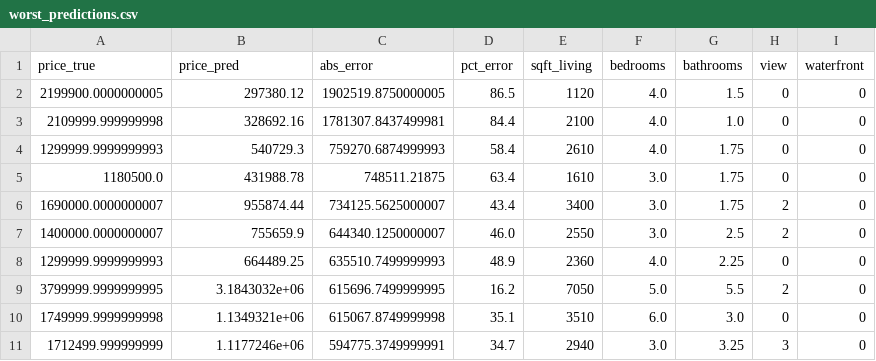
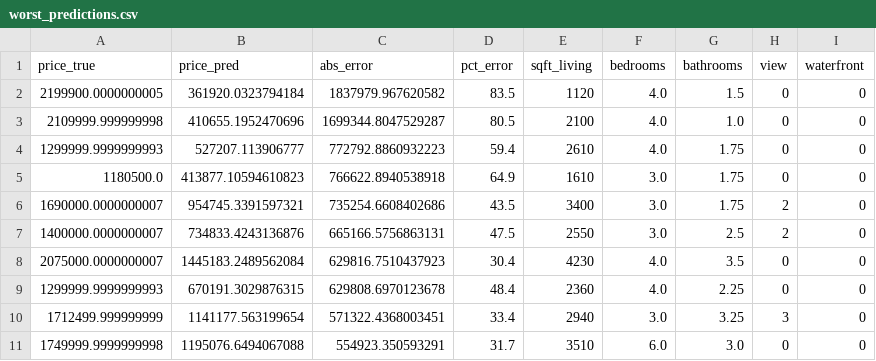
Before and after one commit to dungbeolol/house-price-prediction, a CSV file: outputs/reports/worst_predictions.csv, drawn as a sheet.

```diff
--- a/outputs/reports/worst_predictions.csv
+++ b/outputs/reports/worst_predictions.csv
@@ -1,11 +1,11 @@
 price_true,price_pred,abs_error,pct_error,sqft_living,bedrooms,bathrooms,view,waterfront
-2199900.0000000005,297380.12,1902519.8750000005,86.5,1120,4.0,1.5,0,0
-2109999.999999998,328692.16,1781307.8437499981,84.4,2100,4.0,1.0,0,0
-1299999.9999999993,540729.3,759270.6874999993,58.4,2610,4.0,1.75,0,0
-1180500.0,431988.78,748511.21875,63.4,1610,3.0,1.75,0,0
-1690000.0000000007,955874.44,734125.5625000007,43.4,3400,3.0,1.75,2,0
-1400000.0000000007,755659.9,644340.1250000007,46.0,2550,3.0,2.5,2,0
-1299999.9999999993,664489.25,635510.7499999993,48.9,2360,4.0,2.25,0,0
-3799999.9999999995,3.1843032e+06,615696.7499999995,16.2,7050,5.0,5.5,2,0
-1749999.9999999998,1.1349321e+06,615067.8749999998,35.1,3510,6.0,3.0,0,0
-1712499.999999999,1.1177246e+06,594775.3749999991,34.7,2940,3.0,3.25,3,0
+2199900.0000000005,361920.0323794184,1837979.967620582,83.5,1120,4.0,1.5,0,0
+2109999.999999998,410655.1952470696,1699344.8047529287,80.5,2100,4.0,1.0,0,0
+1299999.9999999993,527207.113906777,772792.8860932223,59.4,2610,4.0,1.75,0,0
+1180500.0,413877.10594610823,766622.8940538918,64.9,1610,3.0,1.75,0,0
+1690000.0000000007,954745.3391597321,735254.6608402686,43.5,3400,3.0,1.75,2,0
+1400000.0000000007,734833.4243136876,665166.5756863131,47.5,2550,3.0,2.5,2,0
+2075000.0000000007,1445183.2489562084,629816.7510437923,30.4,4230,4.0,3.5,0,0
+1299999.9999999993,670191.3029876315,629808.6970123678,48.4,2360,4.0,2.25,0,0
+1712499.999999999,1141177.563199654,571322.4368003451,33.4,2940,3.0,3.25,3,0
+1749999.9999999998,1195076.6494067088,554923.350593291,31.7,3510,6.0,3.0,0,0
```
Also changed, not shown: outputs/reports/cv_comparison.csv, outputs/reports/error_by_price_segment.csv, 38 other files.
